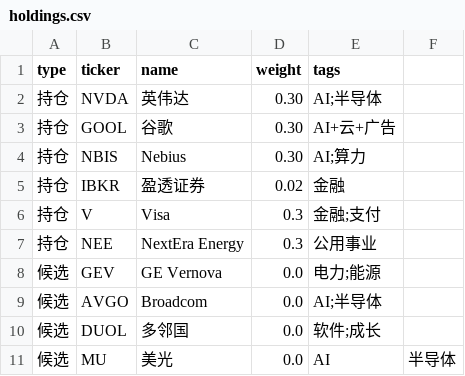
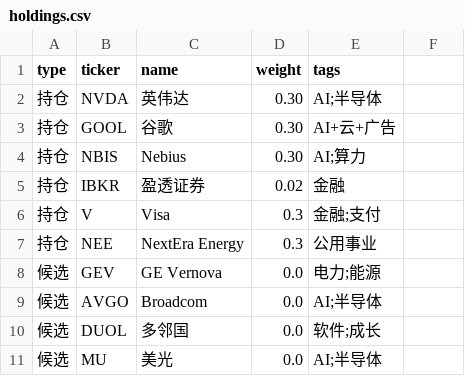
Before and after one commit to LYDIALI16/portfolio-engine, a CSV file: config/holdings.csv, drawn as a sheet.

Commit message:
Update holdings.csv

```diff
--- a/config/holdings.csv
+++ b/config/holdings.csv
@@ -10,2 +10,2 @@ type,ticker,name,weight,tags
 候选,DUOL,多邻国,0.0,软件;成长
-候选,MU,美光,0.0,AI,半导体
+候选,MU,美光,0.0,AI;半导体
```
